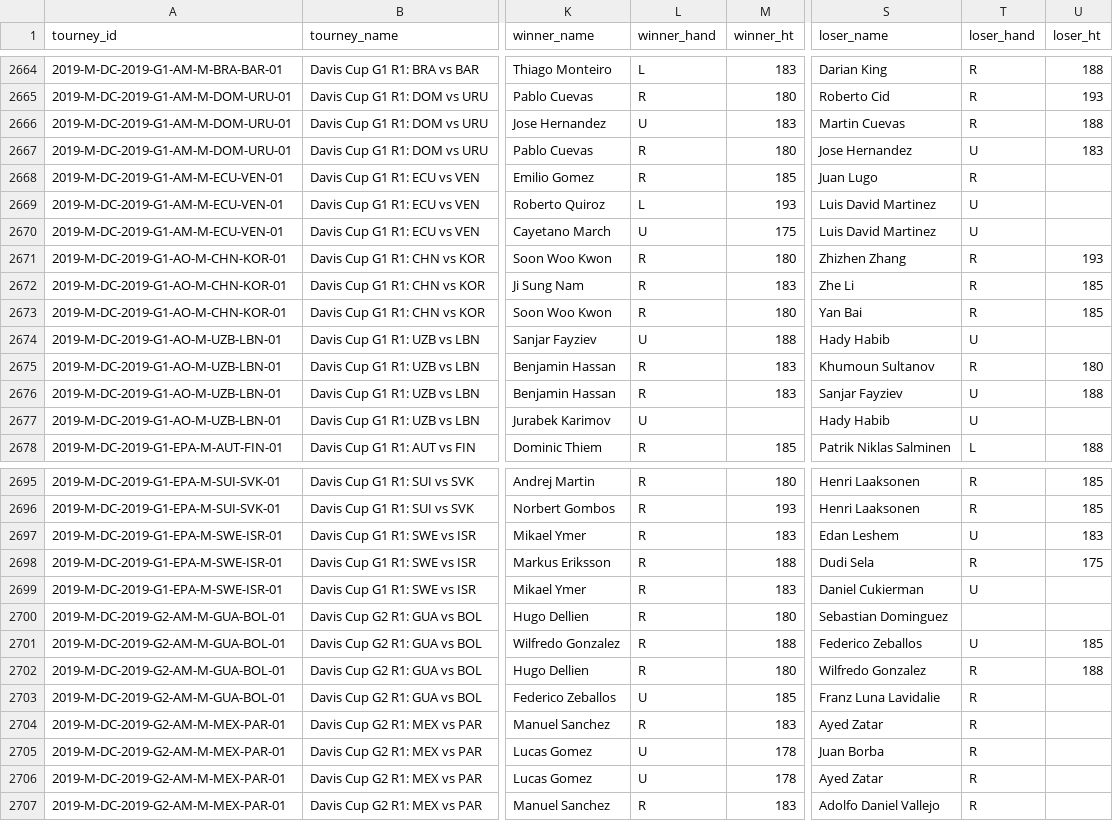
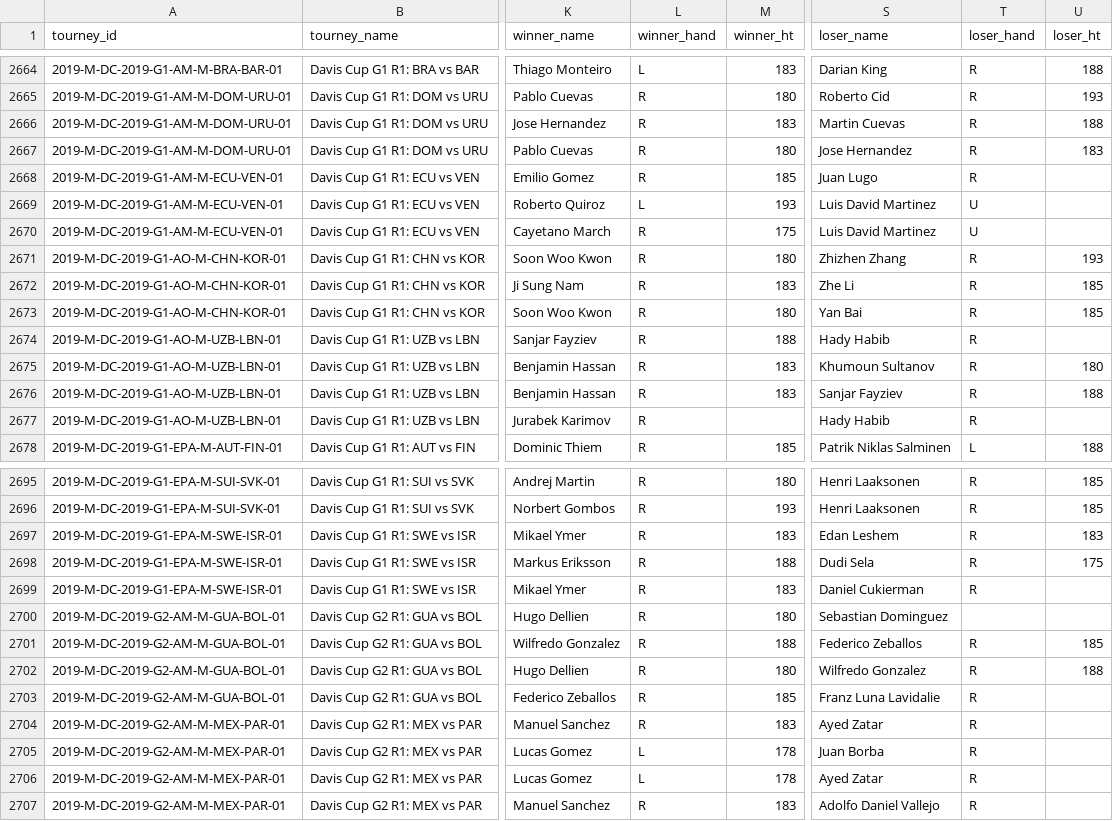
Before and after one commit to JeffSackmann/tennis_atp, a CSV file: atp_matches_2019.csv, drawn as a sheet; only a part is shown, gaps mark what is left out; the diff covers the shown part only; the diff names each change by its address in the sheet, - before the commit and + after, or states it on an @@ line.

Commit message:
fix 2019 RG tiebreak scores
per #199

```diff
--- a/atp_matches_2019.csv
+++ b/atp_matches_2019.csv
-L2666 (winner_hand): U
+L2666 (winner_hand): R
-T2667 (loser_hand): U
+T2667 (loser_hand): R
-L2670 (winner_hand): U
+L2670 (winner_hand): R
-L2674 (winner_hand): U
+L2674 (winner_hand): R
-T2674 (loser_hand): U
+T2674 (loser_hand): R
-T2676:T2677 (loser_hand): U
+T2676:T2677 (loser_hand): R
-L2677 (winner_hand): U
+L2677 (winner_hand): R
-T2697 (loser_hand): U
+T2697 (loser_hand): R
-T2699 (loser_hand): U
+T2699 (loser_hand): R
-T2701 (loser_hand): U
+T2701 (loser_hand): R
-L2703 (winner_hand): U
+L2703 (winner_hand): R
-L2705:L2706 (winner_hand): U
+L2705:L2706 (winner_hand): L
```
Also changed, not shown: 46 edited cells elsewhere in this file, 2 other files.
